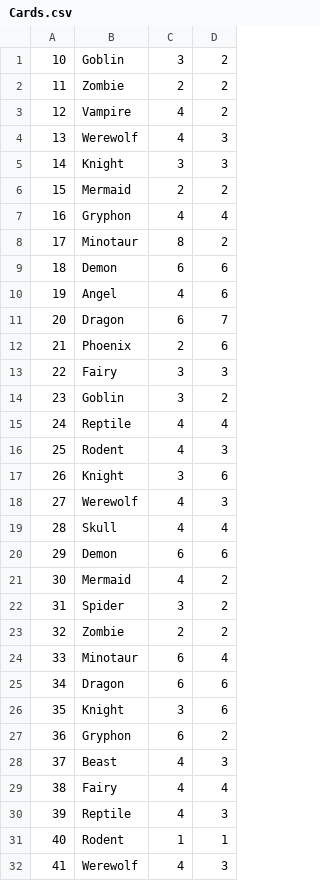
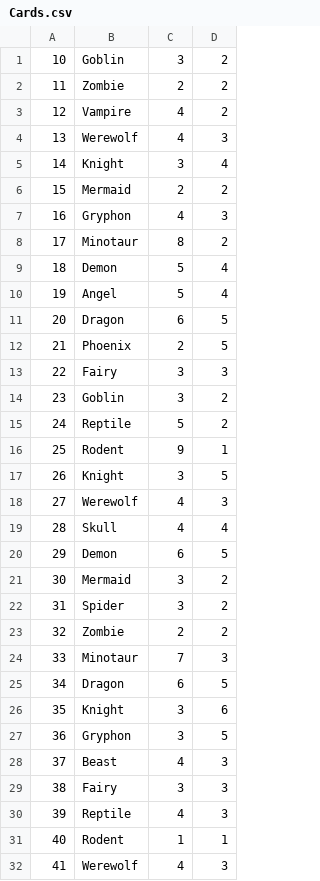
Before and after one commit to tlg-23-10-sde-4/JavaProject_Team4, a CSV file: Data/Cards.csv, drawn as a sheet; only a part is shown; the diff covers the shown part only.

Commit message:
Balance remade

```diff
--- a/Data/Cards.csv
+++ b/Data/Cards.csv
@@ -4,27 +4,27 @@
 13,Werewolf,4,3
-14,Knight,3,3
+14,Knight,3,4
 15,Mermaid,2,2
-16,Gryphon,4,4
+16,Gryphon,4,3
 17,Minotaur,8,2
-18,Demon,6,6
-19,Angel,4,6
-20,Dragon,6,7
-21,Phoenix,2,6
+18,Demon,5,4
+19,Angel,5,4
+20,Dragon,6,5
+21,Phoenix,2,5
 22,Fairy,3,3
 23,Goblin,3,2
-24,Reptile,4,4
-25,Rodent,4,3
-26,Knight,3,6
+24,Reptile,5,2
+25,Rodent,9,1
+26,Knight,3,5
 27,Werewolf,4,3
 28,Skull,4,4
-29,Demon,6,6
-30,Mermaid,4,2
+29,Demon,6,5
+30,Mermaid,3,2
 31,Spider,3,2
 32,Zombie,2,2
-33,Minotaur,6,4
-34,Dragon,6,6
+33,Minotaur,7,3
+34,Dragon,6,5
 35,Knight,3,6
-36,Gryphon,6,2
+36,Gryphon,3,5
 37,Beast,4,3
-38,Fairy,4,4
+38,Fairy,3,3
 39,Reptile,4,3
```
Also changed, not shown: 4 edited cells elsewhere in this file.
